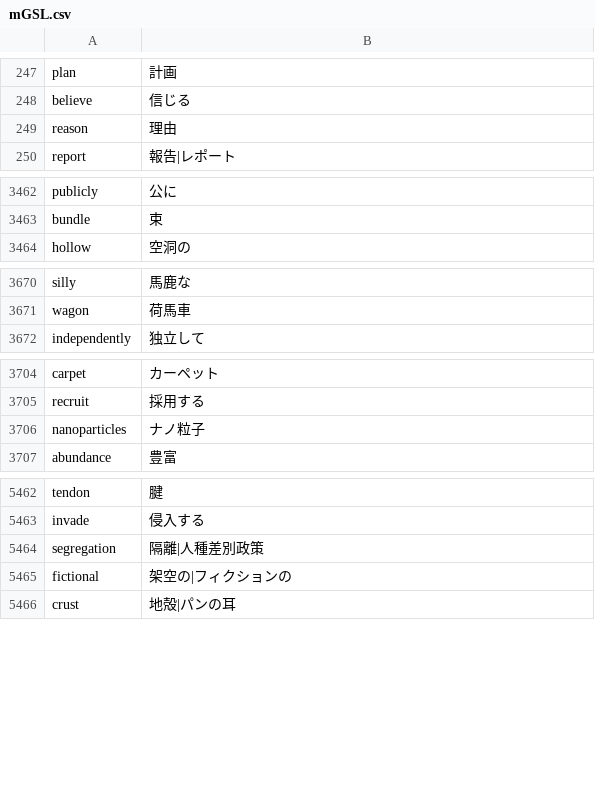
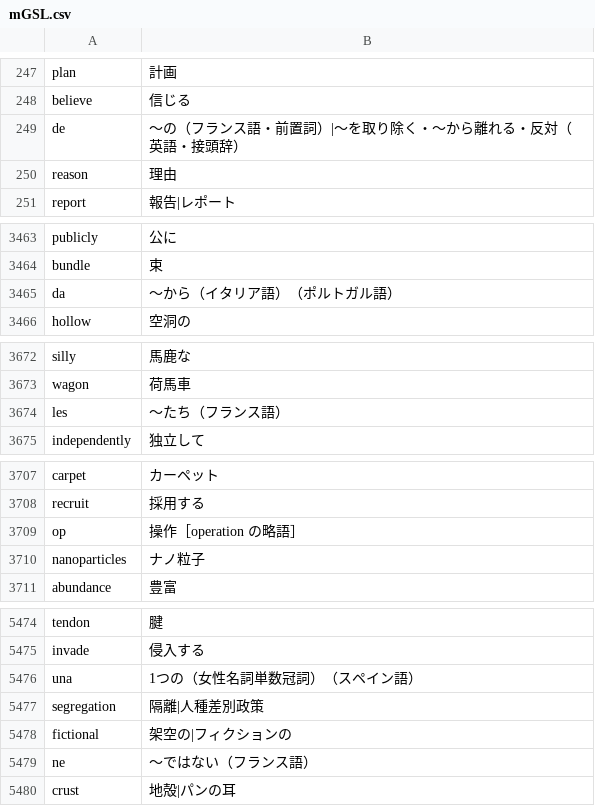
Before and after one commit to marmooo/mGSL, a CSV file: dist/mGSL.csv, drawn as a sheet; only a part is shown, gaps mark what is left out; the diff covers the shown part only; the diff names each change by its address in the sheet, - before the commit and + after, or states it on an @@ line.

```diff
--- a/dist/mGSL.csv
+++ b/dist/mGSL.csv
+row 249: de | 〜の（フランス語・前置詞）|〜を取り除く・〜から離れる・反対（英語・接頭辞）
+row 3465: da | 〜から（イタリア語）（ポルトガル語）
+row 3674: les | 〜たち（フランス語）
+row 3709: op | 操作［operation の略語］
+row 5476: una | 1つの（女性名詞単数冠詞）（スペイン語）
+row 5479: ne | 〜ではない（フランス語）
```
Also changed, not shown: 13 added rows and 1 edited cell elsewhere in this file, def.csv, filter-original.csv, 1 other file.
